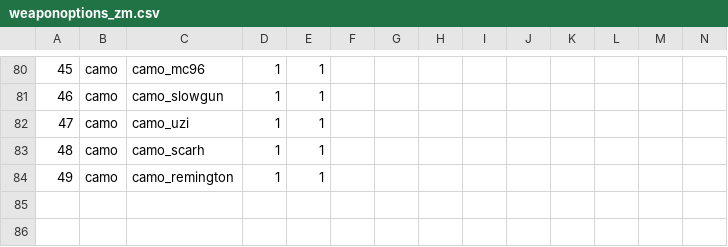
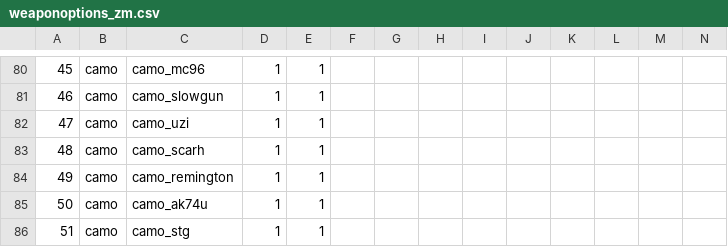
Before and after one commit to Fraaagaaa/Animated-Camos-BO2, a CSV file: mp/weaponoptions_zm.csv, drawn as a sheet; only a part is shown, gaps mark what is left out; rows hold the shown columns only; the diff names each change by its address in the sheet, - before the commit and + after, or states it on an @@ line.

```diff
--- a/mp/weaponoptions_zm.csv
+++ b/mp/weaponoptions_zm.csv
+row 85: 50 | camo | camo_ak74u | 1 | 1
+row 86: 51 | camo | camo_stg | 1 | 1
```
Also changed, not shown: 18 other files.
